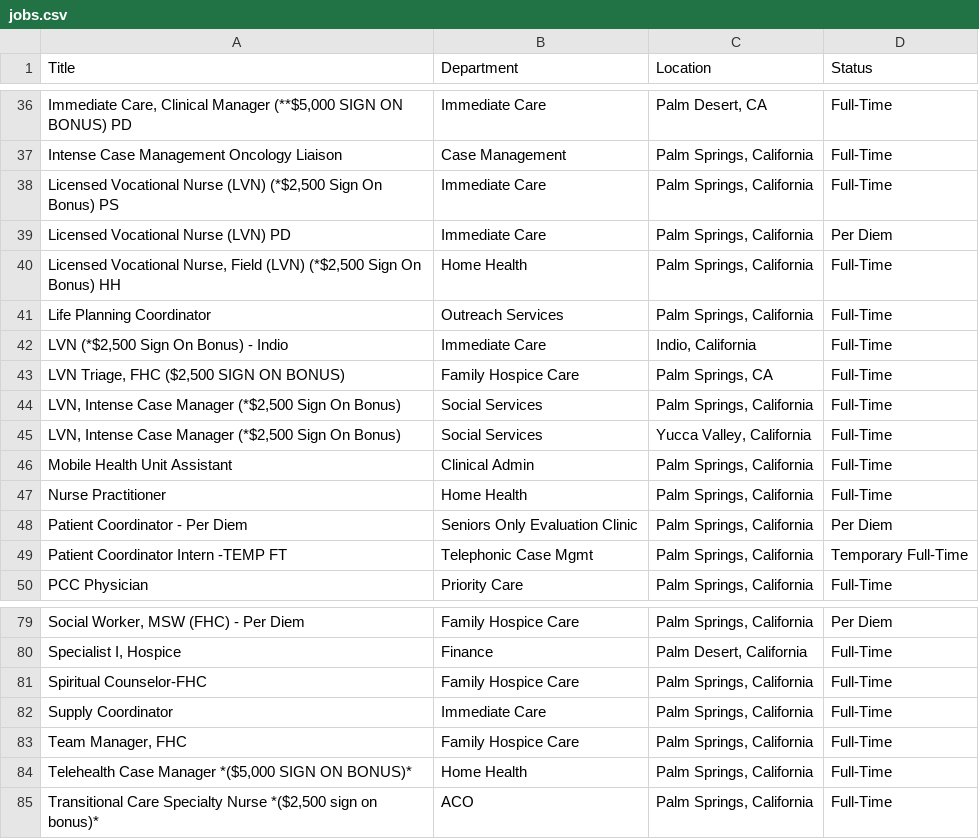
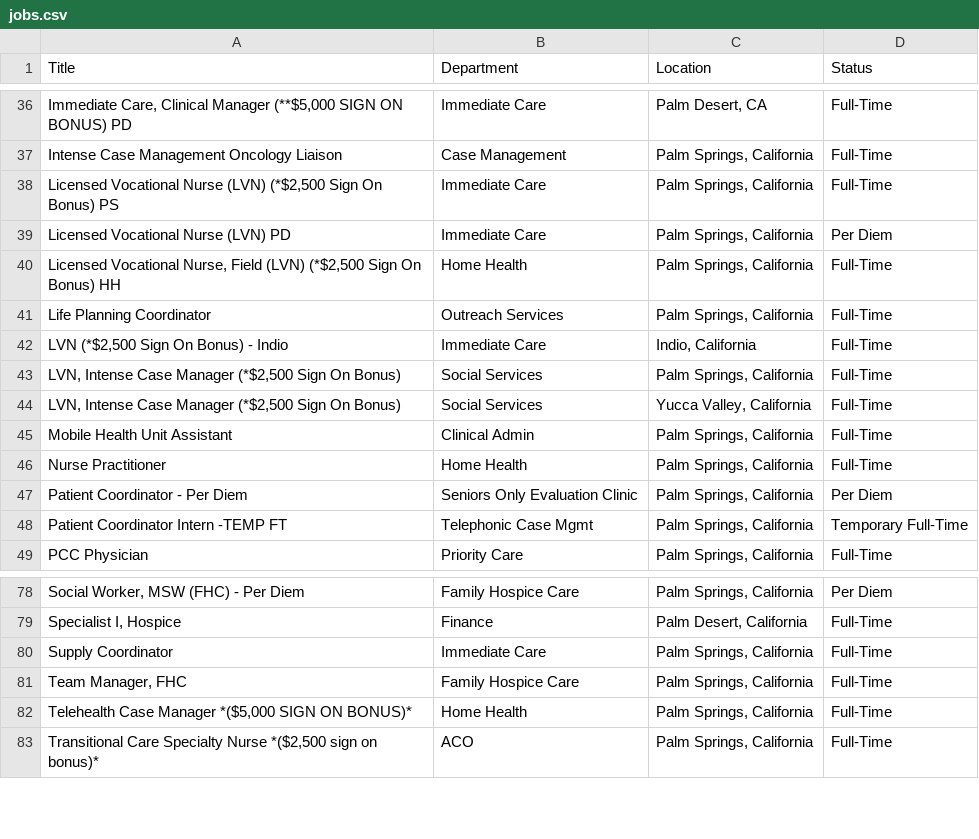
Before and after one commit to ryancheley/dohc_jobs, a CSV file: jobs.csv, drawn as a sheet; only a part is shown, gaps mark what is left out; the diff names each change by its address in the sheet, - before the commit and + after, or states it on an @@ line.

```diff
--- a/jobs.csv
+++ b/jobs.csv
-row 43: LVN Triage, FHC ($2,500 SIGN ON BONUS) | Family Hospice Care | Palm Springs, CA | Full-Time
-row 81: Spiritual Counselor-FHC | Family Hospice Care | Palm Springs, California | Full-Time
```
